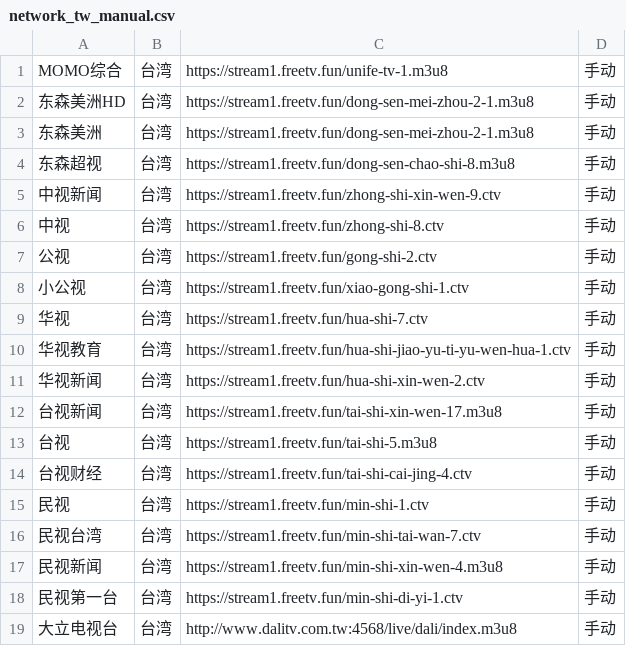
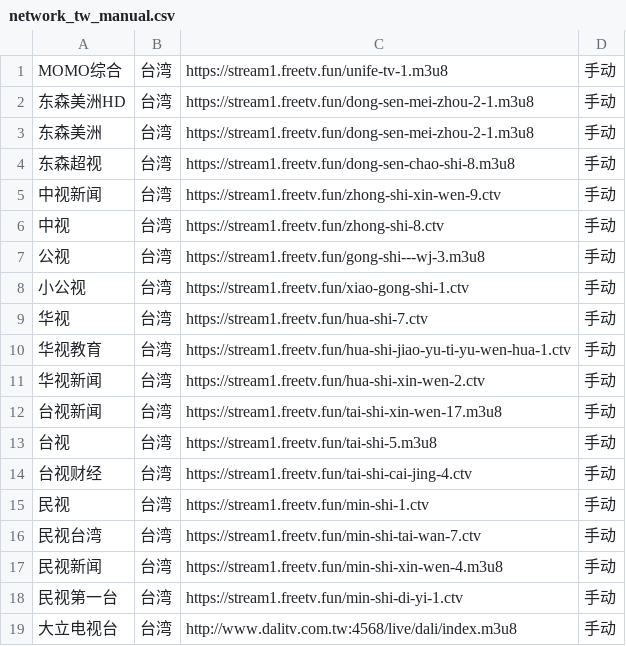
Before and after one commit to niuinyang/iptv-sum, a CSV file: input/network/manual/network_tw_manual.csv, drawn as a sheet.

Commit message:
Update network_tw_manual.csv

```diff
--- a/input/network/manual/network_tw_manual.csv
+++ b/input/network/manual/network_tw_manual.csv
@@ -6,3 +6,3 @@ MOMO综合,台湾,https://stream1.freetv.fun/unife-tv-1.m3u8,手动
 中视,台湾,https://stream1.freetv.fun/zhong-shi-8.ctv,手动
-公视,台湾,https://stream1.freetv.fun/gong-shi-2.ctv,手动
+公视,台湾,https://stream1.freetv.fun/gong-shi---wj-3.m3u8,手动
 小公视,台湾,https://stream1.freetv.fun/xiao-gong-shi-1.ctv,手动
```
